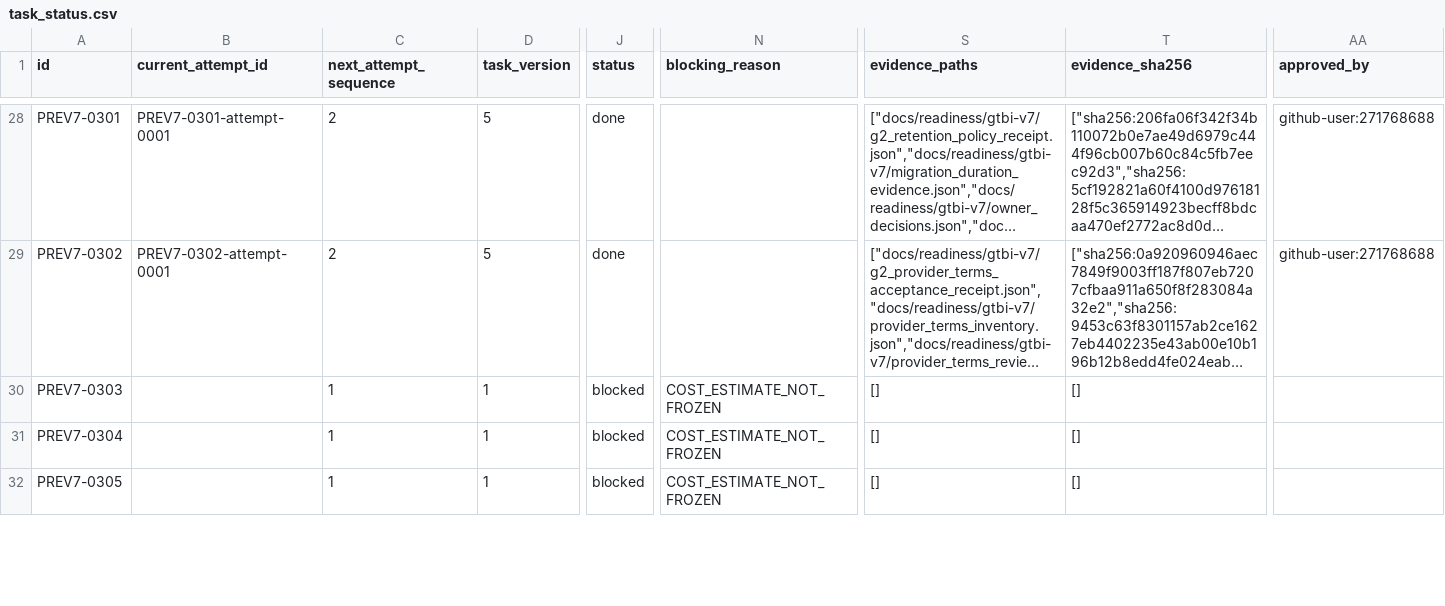
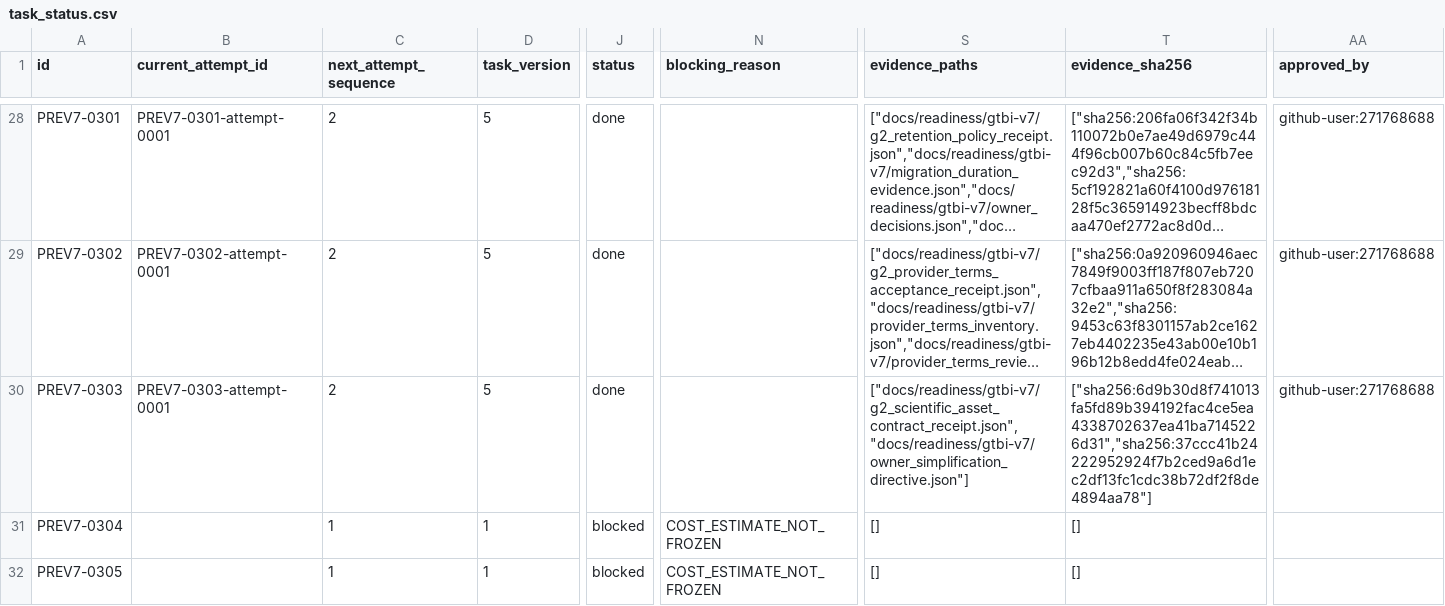
Before and after one commit to trading-optimizer-lab-org/aurora, a CSV file: docs/readiness/gtbi-v7/task_status.csv, drawn as a sheet; only a part is shown, gaps mark what is left out; long unchanged cells end in …; the diff covers the shown part only; the diff names each change by its address in the sheet, - before the commit and + after, or states it on an @@ line.

```diff
--- a/docs/readiness/gtbi-v7/task_status.csv
+++ b/docs/readiness/gtbi-v7/task_status.csv
-B30 (current_attempt_id): (empty)
+B30 (current_attempt_id): PREV7-0303-attempt-0001
-C30 (next_attempt_sequence): 1
+C30 (next_attempt_sequence): 2
-D30 (task_version): 1
+D30 (task_version): 5
-J30 (status): blocked
+J30 (status): done
-N30 (blocking_reason): COST_ESTIMATE_NOT_FROZEN
+N30 (blocking_reason): (empty)
-S30 (evidence_paths): []
+S30 (evidence_paths): ["docs/readiness/gtbi-v7/g2_scientific_asset_contract_receipt.json","docs/readiness/gtbi-v7/owner_simplification_directive.json"]
-T30 (evidence_sha256): []
+T30 (evidence_sha256): ["sha256:6d9b30d8f741013fa5fd89b394192fac4ce5ea4338702637ea41ba7145226d31","sha256:37ccc41b24222952924f7b2ced9a6d1ec2df13fc1cdc38b72df2f8de4894aa78"]
-AA30 (approved_by): (empty)
+AA30 (approved_by): github-user:271768688
```
Also changed, not shown: 15 edited cells elsewhere in this file, docs/readiness/gtbi-v7/task_delivery_manifest.csv, docs/readiness/gtbi-v7/task_planning_inputs.csv, 2 other files.
